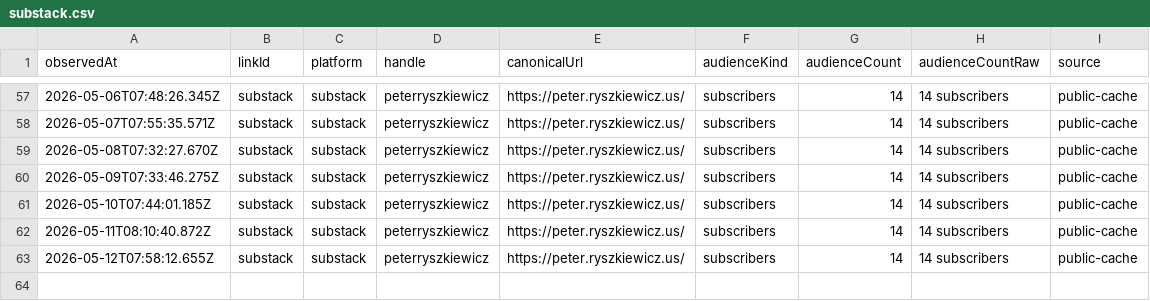
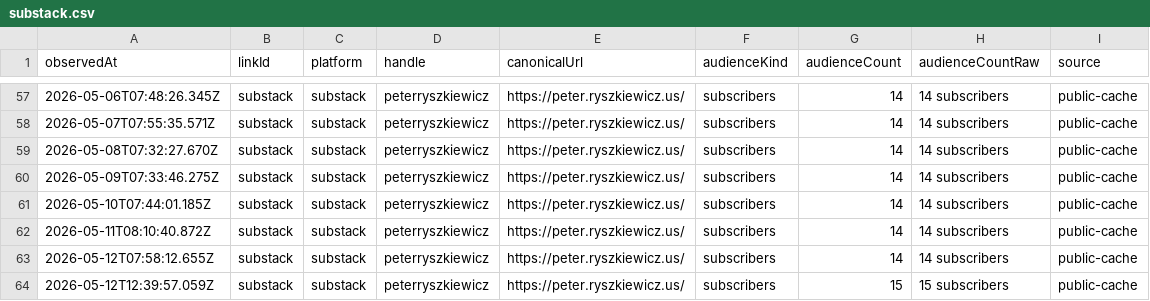
Before and after one commit to thebitcoinnova/open-links, a CSV file: public/history/followers/substack.csv, drawn as a sheet; only a part is shown, gaps mark what is left out.

Commit message:
Harden Substack audience history sync

```diff
--- a/public/history/followers/substack.csv
+++ b/public/history/followers/substack.csv
@@ -63 +63,2 @@ observedAt,linkId,platform,handle,canonicalUrl,audienceKind,audienceCount,audien
 2026-05-12T07:58:12.655Z,substack,substack,peterryszkiewicz,https://peter.ryszkiewicz.us/,subscribers,14,14 subscribers,public-cache
+2026-05-12T12:39:57.059Z,substack,substack,peterryszkiewicz,https://peter.ryszkiewicz.us/,subscribers,15,15 subscribers,public-cache
```
Also changed, not shown: 11 other files.
